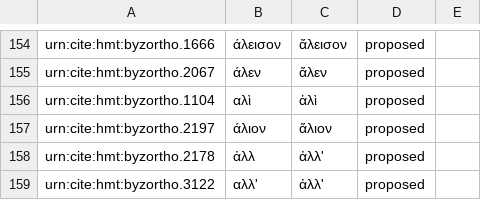
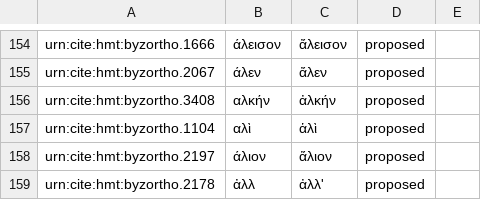
Before and after one commit to homermultitext/byzortho, a CSV file: orthoequivs.csv, drawn as a sheet; only a part is shown, gaps mark what is left out; the shorter side is filled out with more unchanged rows.

Commit message:
Update orthoequivs.csv

```diff
--- a/orthoequivs.csv
+++ b/orthoequivs.csv
@@ -155,2 +155,3 @@ urn:cite:hmt:byzortho.1666,άλεισον,ἄλεισον,proposed,
 urn:cite:hmt:byzortho.2067,άλεν,ἄλεν,proposed,
+urn:cite:hmt:byzortho.3408,αλκήν,ἀλκήν,proposed,
 urn:cite:hmt:byzortho.1104,αλὶ,ἁλὶ,proposed,
```
